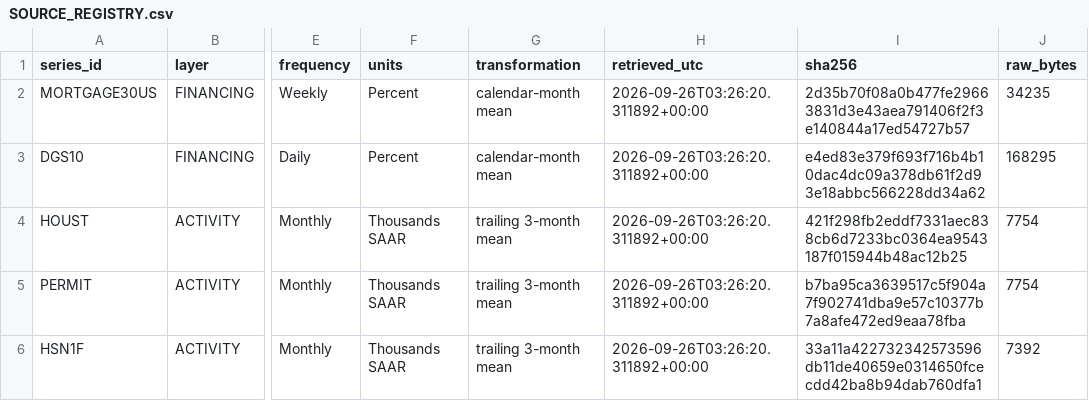
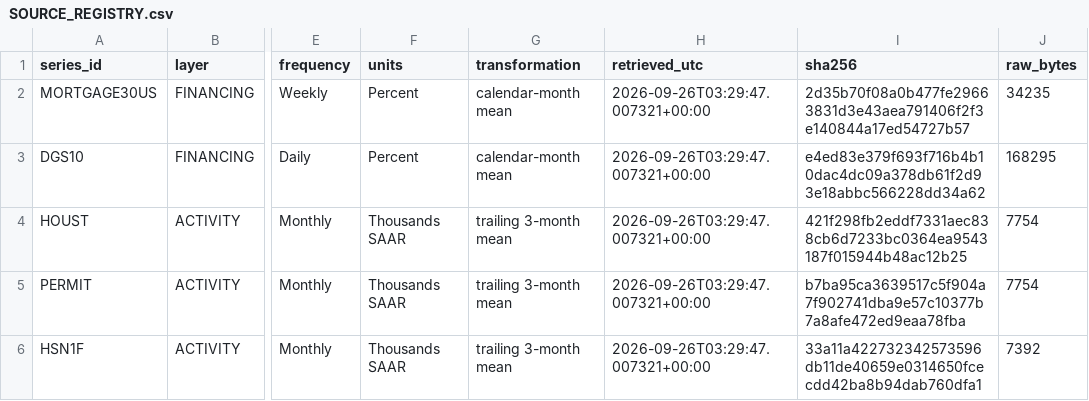
Before and after one commit to xuanyiting68-hash/gss-cb-001-macro-regime-cross-asset, a CSV file: results/fed_cycle_housing_lag_chain_034_v1/SOURCE_REGISTRY.csv, drawn as a sheet; only a part is shown, gaps mark what is left out; the diff names each change by its address in the sheet, - before the commit and + after, or states it on an @@ line.

```diff
--- a/results/fed_cycle_housing_lag_chain_034_v1/SOURCE_REGISTRY.csv
+++ b/results/fed_cycle_housing_lag_chain_034_v1/SOURCE_REGISTRY.csv
-H2:H6 (retrieved_utc): 2026-09-26T03:26:20.311892+00:00
+H2:H6 (retrieved_utc): 2026-09-26T03:29:47.007321+00:00
```
Also changed, not shown: results/fed_cycle_housing_lag_chain_034_v1/HOUSING_CASE_AUDIT.csv, results/fed_cycle_housing_lag_chain_034_v1/HOUSING_FINANCING_PHASE_METRICS.csv, 7 other files.
